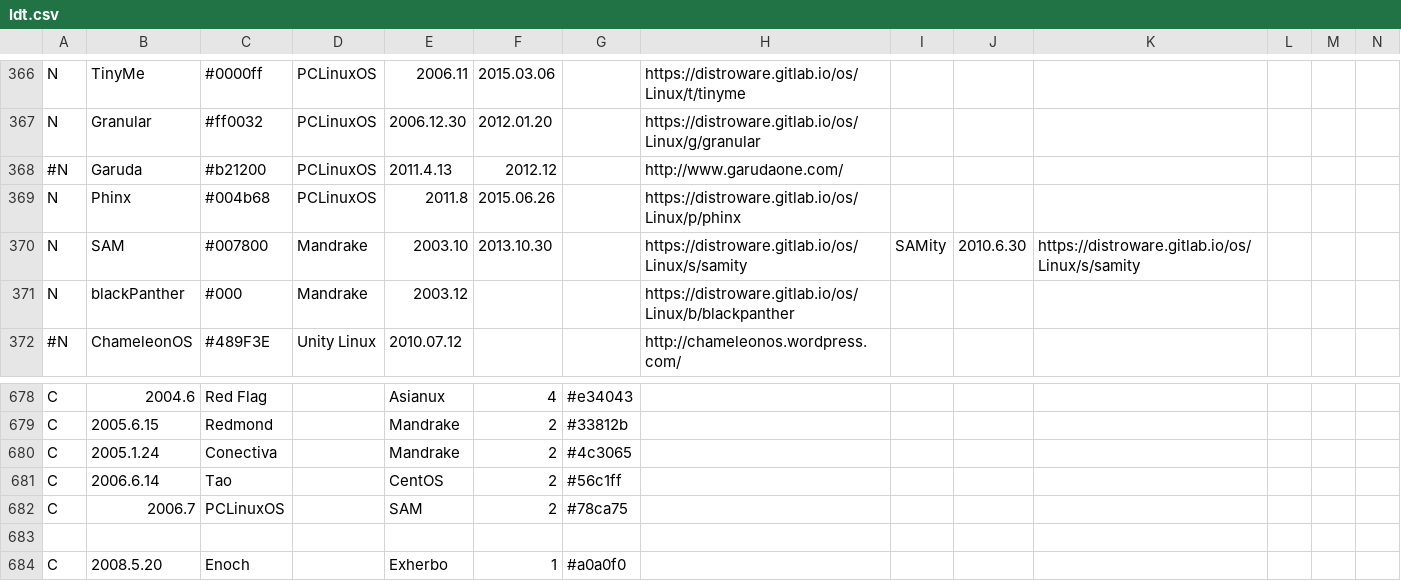
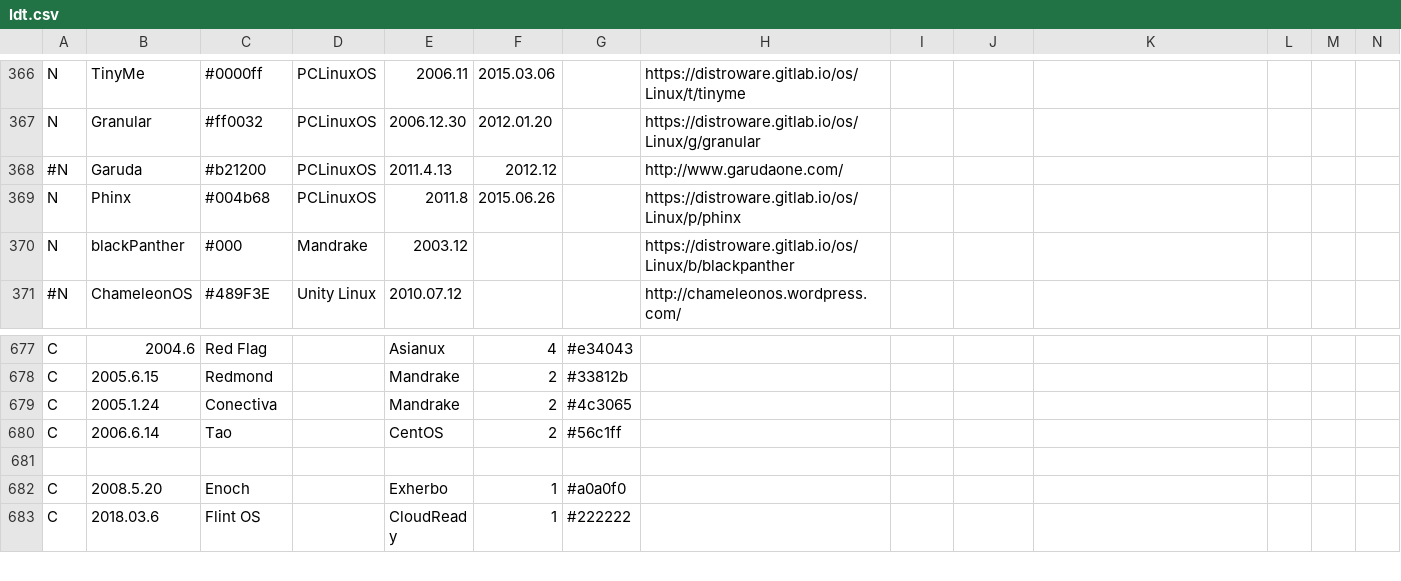
Before and after one commit to FabioLolix/Uncrufted-LinuxTimeline, a CSV file: ldt.csv, drawn as a sheet; only a part is shown, gaps mark what is left out; the shorter side is filled out with more unchanged rows; rows hold the shown columns only; the diff names each change by its address in the sheet, - before the commit and + after, or states it on an @@ line.

Commit message:
Delete SAM/SAMity (discontinued)

```diff
--- a/ldt.csv
+++ b/ldt.csv
-row 370: N | SAM | #007800 | Mandrake | 2003.10 | 2013.10.30 |  | https://distroware.gitlab.io/os/Linux/s/samity | SAMity | 2010.6.30 | https://distroware.gitlab.io/os/Linux/s/samity
-row 682: C | 2006.7 | PCLinuxOS |  | SAM | 2 | #78ca75
```
Also changed, not shown: 1 other file.
